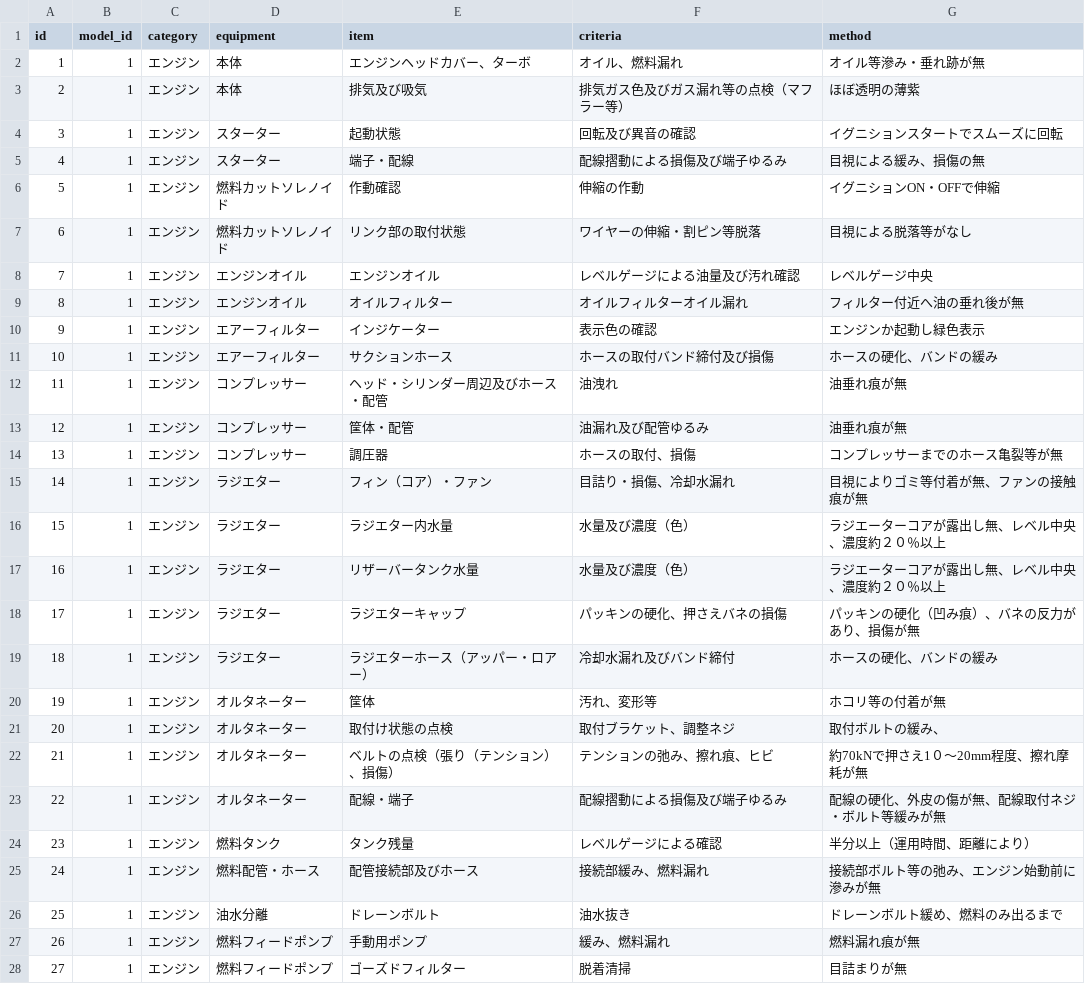
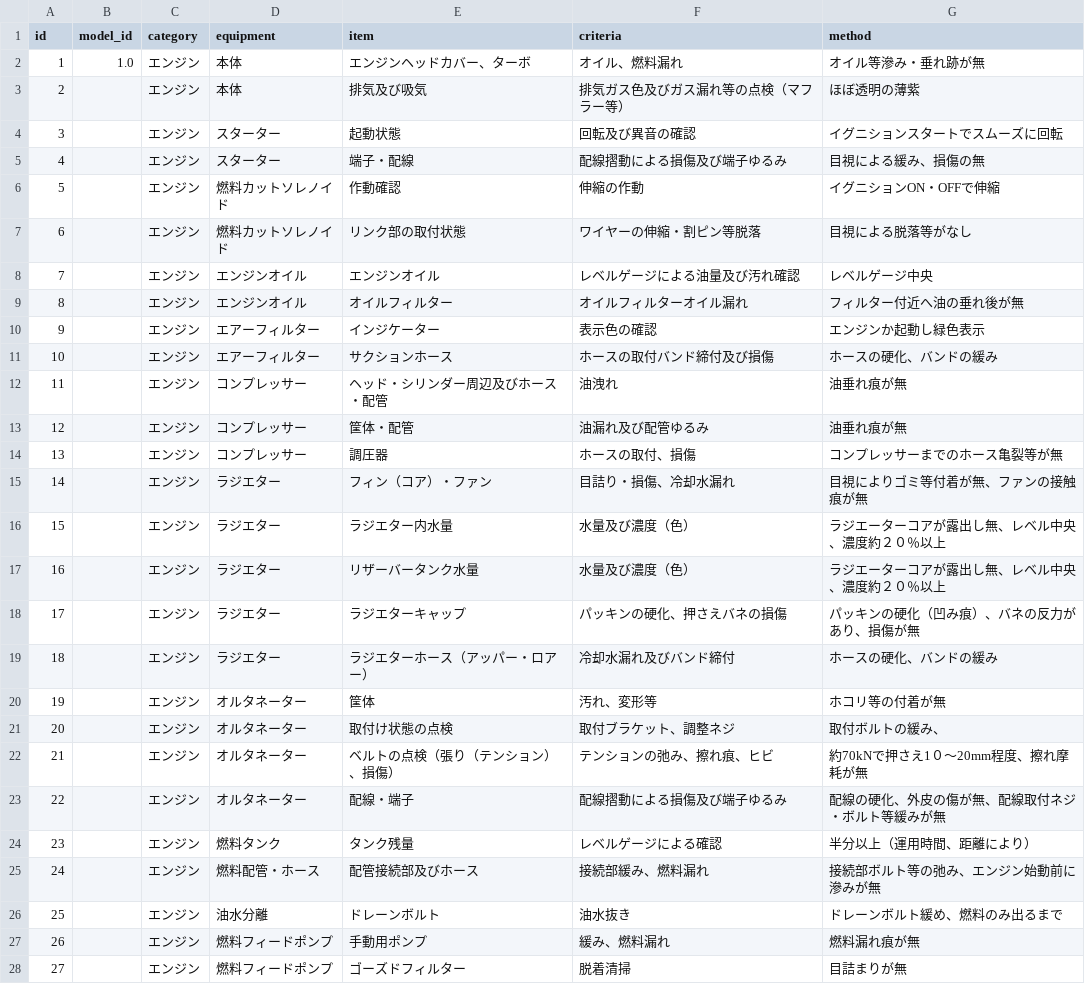
Before and after one commit to Satoshi-Niina/UserAccessDashboard, a CSV file: attached_assets/inspection_items.csv, drawn as a sheet; only a part is shown; the diff covers the shown part only.

```diff
--- a/attached_assets/inspection_items.csv
+++ b/attached_assets/inspection_items.csv
@@ -1,28 +1,28 @@
 id,model_id,category,equipment,item,criteria,method
-1,1,エンジン,本体,エンジンヘッドカバー、ターボ,オイル、燃料漏れ,オイル等滲み・垂れ跡が無
-2,1,エンジン,本体,排気及び吸気,排気ガス色及びガス漏れ等の点検（マフラー等）,ほぼ透明の薄紫
-3,1,エンジン,スターター,起動状態,回転及び異音の確認,イグニションスタートでスムーズに回転
-4,1,エンジン,スターター,端子・配線,配線摺動による損傷及び端子ゆるみ,目視による緩み、損傷の無
-5,1,エンジン,燃料カットソレノイド,作動確認,伸縮の作動,イグニションON・OFFで伸縮
-6,1,エンジン,燃料カットソレノイド,リンク部の取付状態,ワイヤーの伸縮・割ピン等脱落,目視による脱落等がなし
-7,1,エンジン,エンジンオイル,エンジンオイル,レベルゲージによる油量及び汚れ確認,レベルゲージ中央
-8,1,エンジン,エンジンオイル,オイルフィルター,オイルフィルターオイル漏れ,フィルター付近へ油の垂れ後が無
-9,1,エンジン,エアーフィルター,インジケーター,表示色の確認,エンジンか起動し緑色表示
-10,1,エンジン,エアーフィルター,サクションホース,ホースの取付バンド締付及び損傷,ホースの硬化、バンドの緩み
-11,1,エンジン,コンプレッサー,ヘッド・シリンダー周辺及びホース・配管,油洩れ,油垂れ痕が無
-12,1,エンジン,コンプレッサー,筐体・配管,油漏れ及び配管ゆるみ,油垂れ痕が無
-13,1,エンジン,コンプレッサー,調圧器,ホースの取付、損傷,コンプレッサーまでのホース亀裂等が無
-14,1,エンジン,ラジエター,フィン（コア）・ファン,目詰り・損傷、冷却水漏れ,目視によりゴミ等付着が無、ファンの接触痕が無
-15,1,エンジン,ラジエター,ラジエター内水量,水量及び濃度（色）,ラジエーターコアが露出し無、レベル中央、濃度約２０％以上
-16,1,エンジン,ラジエター,リザーバータンク水量,水量及び濃度（色）,ラジエーターコアが露出し無、レベル中央、濃度約２０％以上
-17,1,エンジン,ラジエター,ラジエターキャップ,パッキンの硬化、押さえバネの損傷,パッキンの硬化（凹み痕）、バネの反力があり、損傷が無
-18,1,エンジン,ラジエター,ラジエターホース（アッパー・ロアー）,冷却水漏れ及びバンド締付,ホースの硬化、バンドの緩み
-19,1,エンジン,オルタネーター,筐体,汚れ、変形等,ホコリ等の付着が無
-20,1,エンジン,オルタネーター,取付け状態の点検,取付ブラケット、調整ネジ,取付ボルトの緩み、
-21,1,エンジン,オルタネーター,ベルトの点検（張り（テンション）、損傷）,テンションの弛み、擦れ痕、ヒビ,約70kNで押さえ1０～20mm程度、擦れ摩耗が無
-22,1,エンジン,オルタネーター,配線・端子,配線摺動による損傷及び端子ゆるみ,配線の硬化、外皮の傷が無、配線取付ネジ・ボルト等緩みが無
-23,1,エンジン,燃料タンク,タンク残量,レベルゲージによる確認,半分以上（運用時間、距離により）
-24,1,エンジン,燃料配管・ホース,配管接続部及びホース,接続部緩み、燃料漏れ,接続部ボルト等の弛み、エンジン始動前に滲みが無
-25,1,エンジン,油水分離,ドレーンボルト,油水抜き,ドレーンボルト緩め、燃料のみ出るまで
-26,1,エンジン,燃料フィードポンプ,手動用ポンプ,緩み、燃料漏れ,燃料漏れ痕が無
-27,1,エンジン,燃料フィードポンプ,ゴーズドフィルター,脱着清掃,目詰まりが無
+1,1.0,エンジン,本体,エンジンヘッドカバー、ターボ,オイル、燃料漏れ,オイル等滲み・垂れ跡が無
+2,,エンジン,本体,排気及び吸気,排気ガス色及びガス漏れ等の点検（マフラー等）,ほぼ透明の薄紫
+3,,エンジン,スターター,起動状態,回転及び異音の確認,イグニションスタートでスムーズに回転
+4,,エンジン,スターター,端子・配線,配線摺動による損傷及び端子ゆるみ,目視による緩み、損傷の無
+5,,エンジン,燃料カットソレノイド,作動確認,伸縮の作動,イグニションON・OFFで伸縮
+6,,エンジン,燃料カットソレノイド,リンク部の取付状態,ワイヤーの伸縮・割ピン等脱落,目視による脱落等がなし
+7,,エンジン,エンジンオイル,エンジンオイル,レベルゲージによる油量及び汚れ確認,レベルゲージ中央
+8,,エンジン,エンジンオイル,オイルフィルター,オイルフィルターオイル漏れ,フィルター付近へ油の垂れ後が無
+9,,エンジン,エアーフィルター,インジケーター,表示色の確認,エンジンか起動し緑色表示
+10,,エンジン,エアーフィルター,サクションホース,ホースの取付バンド締付及び損傷,ホースの硬化、バンドの緩み
+11,,エンジン,コンプレッサー,ヘッド・シリンダー周辺及びホース・配管,油洩れ,油垂れ痕が無
+12,,エンジン,コンプレッサー,筐体・配管,油漏れ及び配管ゆるみ,油垂れ痕が無
+13,,エンジン,コンプレッサー,調圧器,ホースの取付、損傷,コンプレッサーまでのホース亀裂等が無
+14,,エンジン,ラジエター,フィン（コア）・ファン,目詰り・損傷、冷却水漏れ,目視によりゴミ等付着が無、ファンの接触痕が無
+15,,エンジン,ラジエター,ラジエター内水量,水量及び濃度（色）,ラジエーターコアが露出し無、レベル中央、濃度約２０％以上
+16,,エンジン,ラジエター,リザーバータンク水量,水量及び濃度（色）,ラジエーターコアが露出し無、レベル中央、濃度約２０％以上
+17,,エンジン,ラジエター,ラジエターキャップ,パッキンの硬化、押さえバネの損傷,パッキンの硬化（凹み痕）、バネの反力があり、損傷が無
+18,,エンジン,ラジエター,ラジエターホース（アッパー・ロアー）,冷却水漏れ及びバンド締付,ホースの硬化、バンドの緩み
+19,,エンジン,オルタネーター,筐体,汚れ、変形等,ホコリ等の付着が無
+20,,エンジン,オルタネーター,取付け状態の点検,取付ブラケット、調整ネジ,取付ボルトの緩み、
+21,,エンジン,オルタネーター,ベルトの点検（張り（テンション）、損傷）,テンションの弛み、擦れ痕、ヒビ,約70kNで押さえ1０～20mm程度、擦れ摩耗が無
+22,,エンジン,オルタネーター,配線・端子,配線摺動による損傷及び端子ゆるみ,配線の硬化、外皮の傷が無、配線取付ネジ・ボルト等緩みが無
+23,,エンジン,燃料タンク,タンク残量,レベルゲージによる確認,半分以上（運用時間、距離により）
+24,,エンジン,燃料配管・ホース,配管接続部及びホース,接続部緩み、燃料漏れ,接続部ボルト等の弛み、エンジン始動前に滲みが無
+25,,エンジン,油水分離,ドレーンボルト,油水抜き,ドレーンボルト緩め、燃料のみ出るまで
+26,,エンジン,燃料フィードポンプ,手動用ポンプ,緩み、燃料漏れ,燃料漏れ痕が無
+27,,エンジン,燃料フィードポンプ,ゴーズドフィルター,脱着清掃,目詰まりが無
```
Also changed, not shown: 126 edited cells elsewhere in this file, 3 other files.
